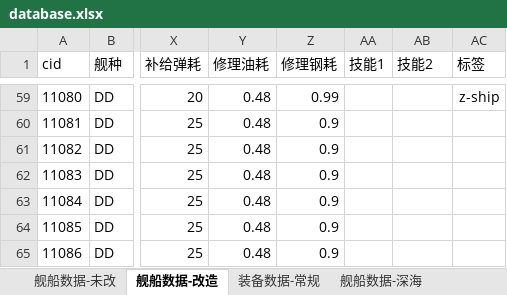
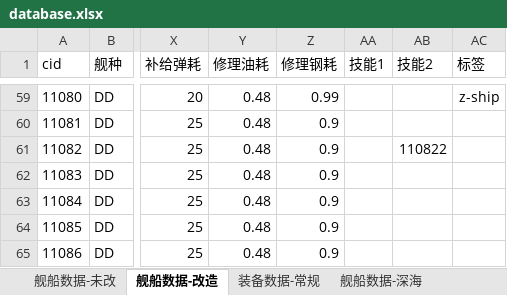
Before and after one commit to YinHeYuanZheng/WSGR_simulation, an Excel workbook: depend/ship/database.xlsx, sheet 舰船数据-改造, drawn as a sheet; only a part is shown, gaps mark what is left out; values as stored, in another font and other column widths than the file's, no borders; conditional formats not drawn; the diff names each change by its address in the sheet, - before the commit and + after, or states it on an @@ line.

```diff
--- a/depend/ship/database.xlsx (sheet 舰船数据-改造)
+++ b/depend/ship/database.xlsx (sheet 舰船数据-改造)
-AB61 (技能2): (empty)
+AB61 (技能2): 110822
```
Also changed, not shown: sheet 装备数据-常规, 8 other files.
